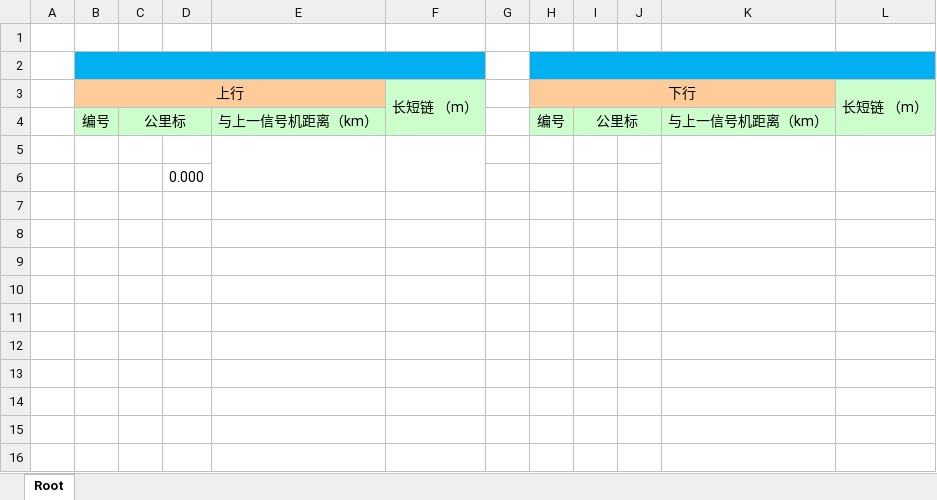
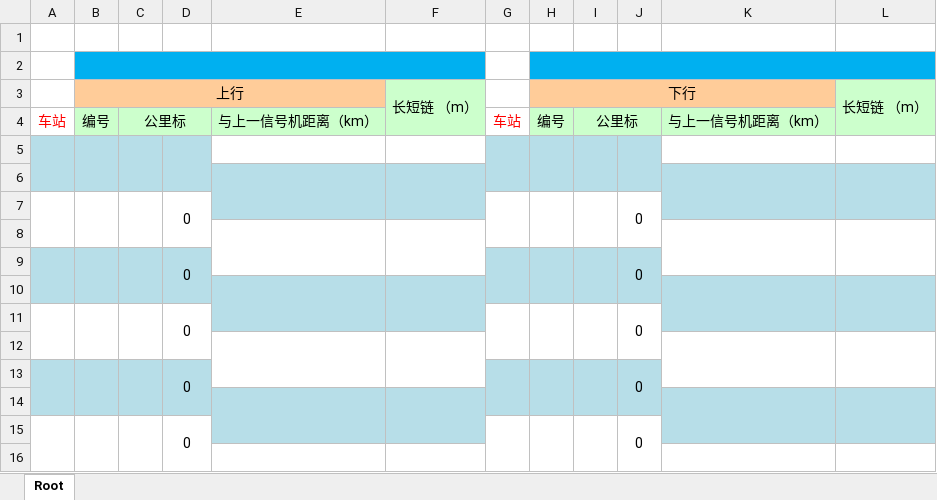
Before and after one commit to MrRnj/LineDataOperator, an Excel workbook: Inter_face/Inter_face/bin/Debug/excelmodels/信号机位置输出.xlsx, sheet Root, drawn as a sheet; only a part is shown; values as stored, in another font and other column widths than the file's, no borders; removed rows and columns are numbered as before the commit, all else as after; the diff covers the shown part only; the diff names each change by its address in the sheet, - before the commit and + after, or states it on an @@ line.

```diff
--- a/Inter_face/Inter_face/bin/Debug/excelmodels/信号机位置输出.xlsx (sheet Root)
+++ b/Inter_face/Inter_face/bin/Debug/excelmodels/信号机位置输出.xlsx (sheet Root)
-A4: (empty)
+A4: 车站
-G4: (empty)
+G4: 车站
-A5:D5 fill: none
+A5:D5 fill: #B7DEE8
+A5:A6 merged
+B5:B6 merged
+C5:C6 merged
+D5:D6 merged
-E5:E6 merged
-F5:F6 merged
-G5:J5 fill: none
+G5:J5 fill: #B7DEE8
+G5:G6 merged
+H5:H6 merged
+I5:I6 merged
+J5:J6 merged
-K5:K6 merged
-L5:L6 merged
-A6:L6 fill: none
+A6:L6 fill: #B7DEE8
-D6: 0.000
+D6: (empty)
+E6:E7 merged
+F6:F7 merged
+K6:K7 merged
+L6:L7 merged
+row 7:  |  |  | 0 |  |  |  |  |  | 0
+row 8: (empty)
+row 9:  |  |  | 0 |  |  |  |  |  | 0
+row 10: (empty)
+row 11:  |  |  | 0 |  |  |  |  |  | 0
+row 12: (empty)
+row 13:  |  |  | 0 |  |  |  |  |  | 0
+row 14: (empty)
+row 15:  |  |  | 0 |  |  |  |  |  | 0
+row 16: (empty)
```
Also changed, not shown: 981 added rows elsewhere in this sheet, Inter_face/Inter_face/bin/Debug/excelmodels/信号机数据_single.xlsx, 25 other files.
